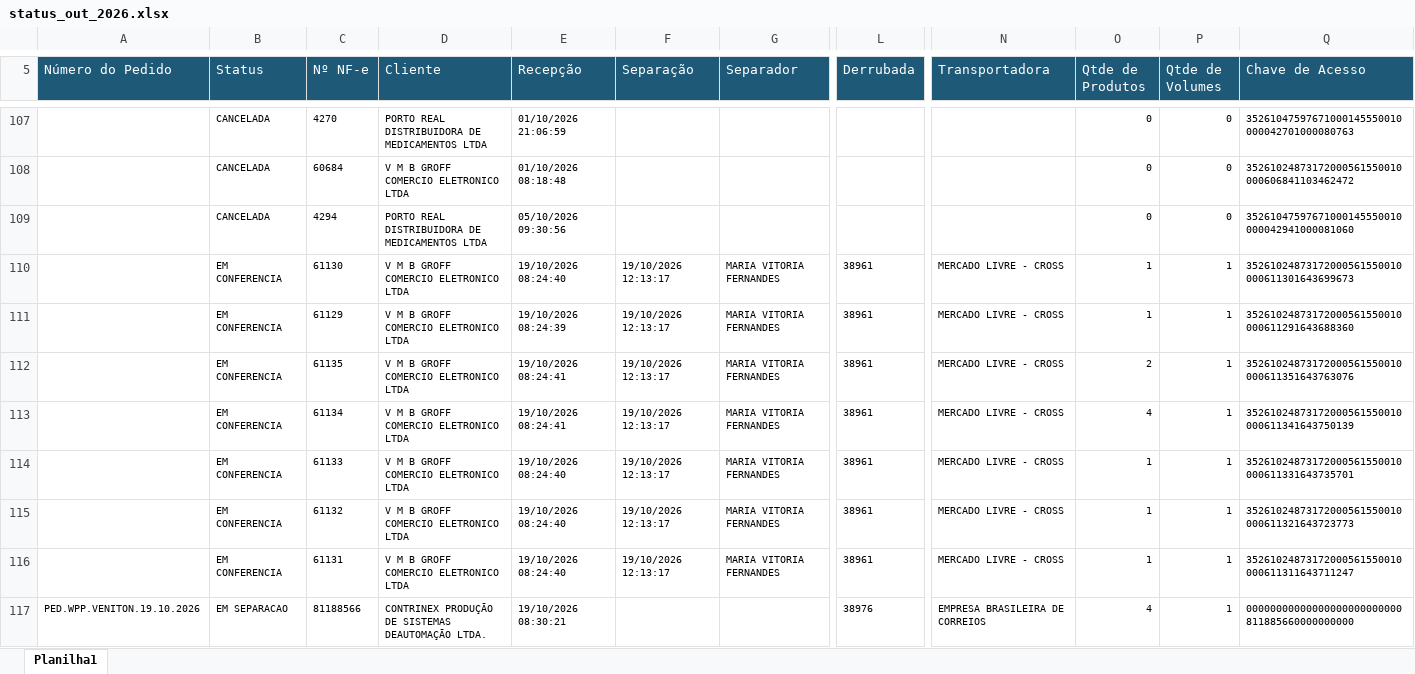
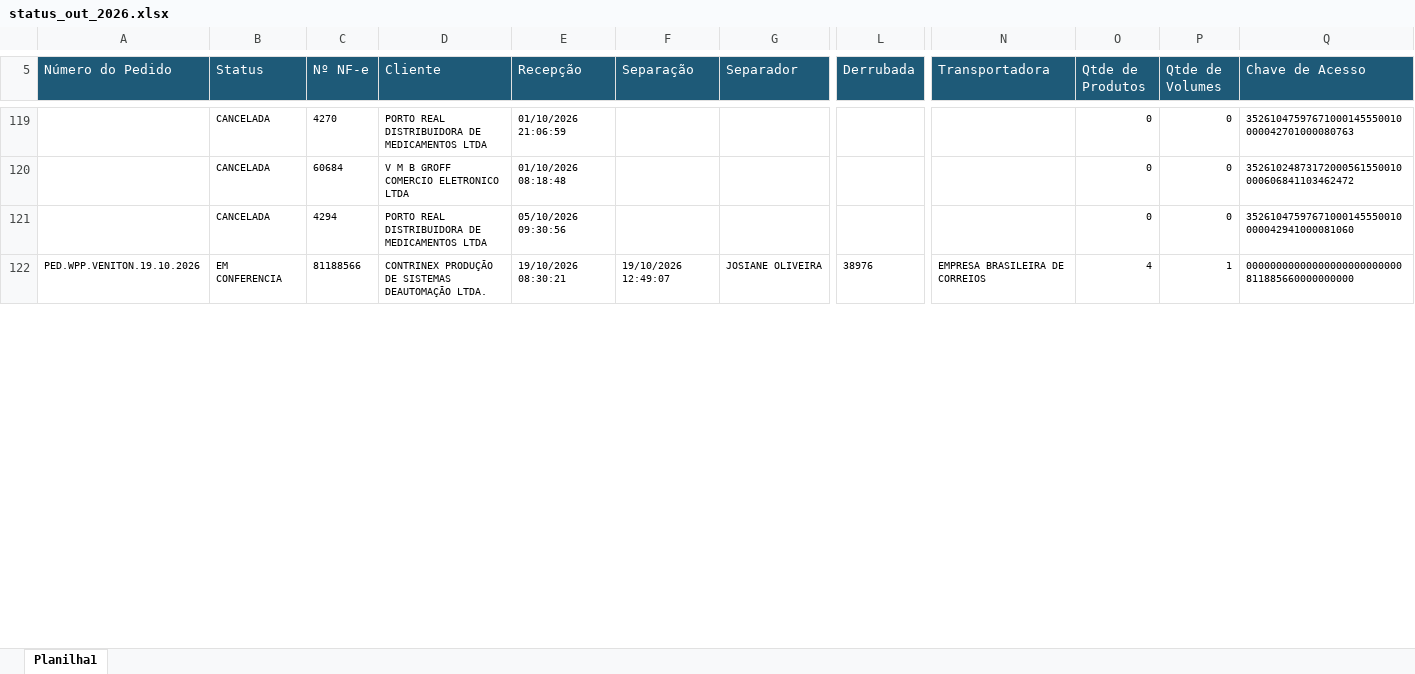
Before and after one commit to phdev2024/dashboard_operacao, an Excel workbook: data/status_saida/operacional/status_out_2026.xlsx, sheet Planilha1, drawn as a sheet; only a part is shown, gaps mark what is left out; values as stored, in another font and other column widths than the file's, no borders; removed rows and columns are numbered as before the commit, all else as after; rows hold the shown columns only; the diff covers the shown part only; the diff names each change by its address in the sheet, - before the commit and + after, or states it on an @@ line.

```diff
--- a/data/status_saida/operacional/status_out_2026.xlsx (sheet Planilha1)
+++ b/data/status_saida/operacional/status_out_2026.xlsx (sheet Planilha1)
-row 110:  | EM CONFERENCIA | 61130 | V M B GROFF COMERCIO ELETRONICO LTDA | 19/10/2026 08:24:40 | 19/10/2026 12:13:17 | MARIA VITORIA FERNANDES | 38961 | MERCADO LIVRE - CROSS | 1 | 1 | 35261024873172000561550010000611301643699673
-row 111:  | EM CONFERENCIA | 61129 | V M B GROFF COMERCIO ELETRONICO LTDA | 19/10/2026 08:24:39 | 19/10/2026 12:13:17 | MARIA VITORIA FERNANDES | 38961 | MERCADO LIVRE - CROSS | 1 | 1 | 35261024873172000561550010000611291643688360
-row 112:  | EM CONFERENCIA | 61135 | V M B GROFF COMERCIO ELETRONICO LTDA | 19/10/2026 08:24:41 | 19/10/2026 12:13:17 | MARIA VITORIA FERNANDES | 38961 | MERCADO LIVRE - CROSS | 2 | 1 | 35261024873172000561550010000611351643763076
-row 113:  | EM CONFERENCIA | 61134 | V M B GROFF COMERCIO ELETRONICO LTDA | 19/10/2026 08:24:41 | 19/10/2026 12:13:17 | MARIA VITORIA FERNANDES | 38961 | MERCADO LIVRE - CROSS | 4 | 1 | 35261024873172000561550010000611341643750139
-row 114:  | EM CONFERENCIA | 61133 | V M B GROFF COMERCIO ELETRONICO LTDA | 19/10/2026 08:24:40 | 19/10/2026 12:13:17 | MARIA VITORIA FERNANDES | 38961 | MERCADO LIVRE - CROSS | 1 | 1 | 35261024873172000561550010000611331643735701
-row 115:  | EM CONFERENCIA | 61132 | V M B GROFF COMERCIO ELETRONICO LTDA | 19/10/2026 08:24:40 | 19/10/2026 12:13:17 | MARIA VITORIA FERNANDES | 38961 | MERCADO LIVRE - CROSS | 1 | 1 | 35261024873172000561550010000611321643723773
-row 116:  | EM CONFERENCIA | 61131 | V M B GROFF COMERCIO ELETRONICO LTDA | 19/10/2026 08:24:40 | 19/10/2026 12:13:17 | MARIA VITORIA FERNANDES | 38961 | MERCADO LIVRE - CROSS | 1 | 1 | 35261024873172000561550010000611311643711247
-B122 (Status): EM SEPARACAO
+B122 (Status): EM CONFERENCIA
-F122 (Separação): (empty)
+F122 (Separação): 19/10/2026 12:49:07
-G122 (Separador): (empty)
+G122 (Separador): JOSIANE OLIVEIRA
```
Also changed, not shown: 28 added rows, 17 removed rows and 39 moved rows elsewhere in this sheet.
